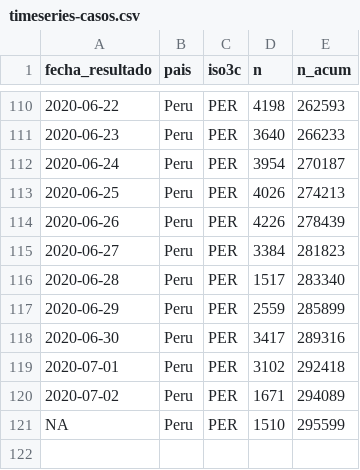
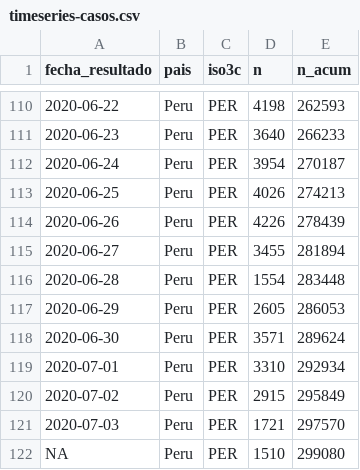
Before and after one commit to jmcastagnetto/covid-19-peru-limpiar-datos-minsa, a CSV file: datos/timeseries-casos.csv, drawn as a sheet; only a part is shown, gaps mark what is left out.

```diff
--- a/datos/timeseries-casos.csv
+++ b/datos/timeseries-casos.csv
@@ -114,8 +114,9 @@ fecha_resultado,pais,iso3c,n,n_acum
 2020-06-26,Peru,PER,4226,278439
-2020-06-27,Peru,PER,3384,281823
-2020-06-28,Peru,PER,1517,283340
-2020-06-29,Peru,PER,2559,285899
-2020-06-30,Peru,PER,3417,289316
-2020-07-01,Peru,PER,3102,292418
-2020-07-02,Peru,PER,1671,294089
-NA,Peru,PER,1510,295599
+2020-06-27,Peru,PER,3455,281894
+2020-06-28,Peru,PER,1554,283448
+2020-06-29,Peru,PER,2605,286053
+2020-06-30,Peru,PER,3571,289624
+2020-07-01,Peru,PER,3310,292934
+2020-07-02,Peru,PER,2915,295849
+2020-07-03,Peru,PER,1721,297570
+NA,Peru,PER,1510,299080
```
Also changed, not shown: datos/timeseries-casos-departamento.csv, datos/timeseries-fallecimientos-departamento.csv, 13 other files.
